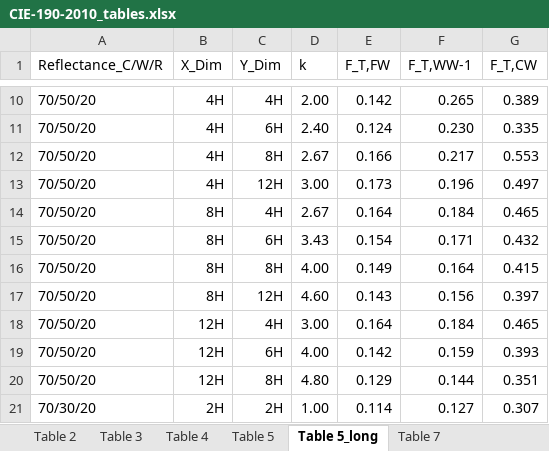
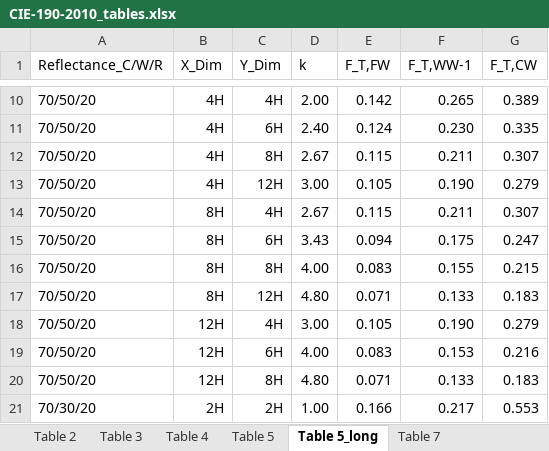
Before and after one commit to Wei-Lim/LVK, an Excel workbook: CIE-190-2010_tables.xlsx, sheet Table 5_long, drawn as a sheet; only a part is shown, gaps mark what is left out; values as stored, in another font and other column widths than the file's, no borders; the diff covers the shown part only; the diff names each change by its address in the sheet, - before the commit and + after, or states it on an @@ line.

Commit message:
created UGR_table in RMarkdown.

```diff
--- a/CIE-190-2010_tables.xlsx (sheet Table 5_long)
+++ b/CIE-190-2010_tables.xlsx (sheet Table 5_long)
-E12 (F_T,FW): 0.166
+E12 (F_T,FW): 0.115
-F12 (F_T,WW-1): 0.217
+F12 (F_T,WW-1): 0.211
-G12 (F_T,CW): 0.553
+G12 (F_T,CW): 0.307
-E13 (F_T,FW): 0.173
+E13 (F_T,FW): 0.105
-F13 (F_T,WW-1): 0.196
+F13 (F_T,WW-1): 0.190
-G13 (F_T,CW): 0.497
+G13 (F_T,CW): 0.279
-E14 (F_T,FW): 0.164
+E14 (F_T,FW): 0.115
-F14 (F_T,WW-1): 0.184
+F14 (F_T,WW-1): 0.211
-G14 (F_T,CW): 0.465
+G14 (F_T,CW): 0.307
-E15 (F_T,FW): 0.154
+E15 (F_T,FW): 0.094
-F15 (F_T,WW-1): 0.171
+F15 (F_T,WW-1): 0.175
-G15 (F_T,CW): 0.432
+G15 (F_T,CW): 0.247
-E16 (F_T,FW): 0.149
+E16 (F_T,FW): 0.083
-F16 (F_T,WW-1): 0.164
+F16 (F_T,WW-1): 0.155
-G16 (F_T,CW): 0.415
+G16 (F_T,CW): 0.215
-D17 (k): 4.60
+D17 (k): 4.80
-E17 (F_T,FW): 0.143
+E17 (F_T,FW): 0.071
-F17 (F_T,WW-1): 0.156
+F17 (F_T,WW-1): 0.133
-G17 (F_T,CW): 0.397
+G17 (F_T,CW): 0.183
-E18 (F_T,FW): 0.164
+E18 (F_T,FW): 0.105
-F18 (F_T,WW-1): 0.184
+F18 (F_T,WW-1): 0.190
-G18 (F_T,CW): 0.465
+G18 (F_T,CW): 0.279
-E19 (F_T,FW): 0.142
+E19 (F_T,FW): 0.083
-F19 (F_T,WW-1): 0.159
+F19 (F_T,WW-1): 0.153
-G19 (F_T,CW): 0.393
+G19 (F_T,CW): 0.216
-E20 (F_T,FW): 0.129
+E20 (F_T,FW): 0.071
-F20 (F_T,WW-1): 0.144
+F20 (F_T,WW-1): 0.133
-G20 (F_T,CW): 0.351
+G20 (F_T,CW): 0.183
-E21 (F_T,FW): 0.114
+E21 (F_T,FW): 0.166
-F21 (F_T,WW-1): 0.127
+F21 (F_T,WW-1): 0.217
-G21 (F_T,CW): 0.307
+G21 (F_T,CW): 0.553
```
Also changed, not shown: 200 edited cells elsewhere in this sheet, sheet Table 4, 7 other files.
